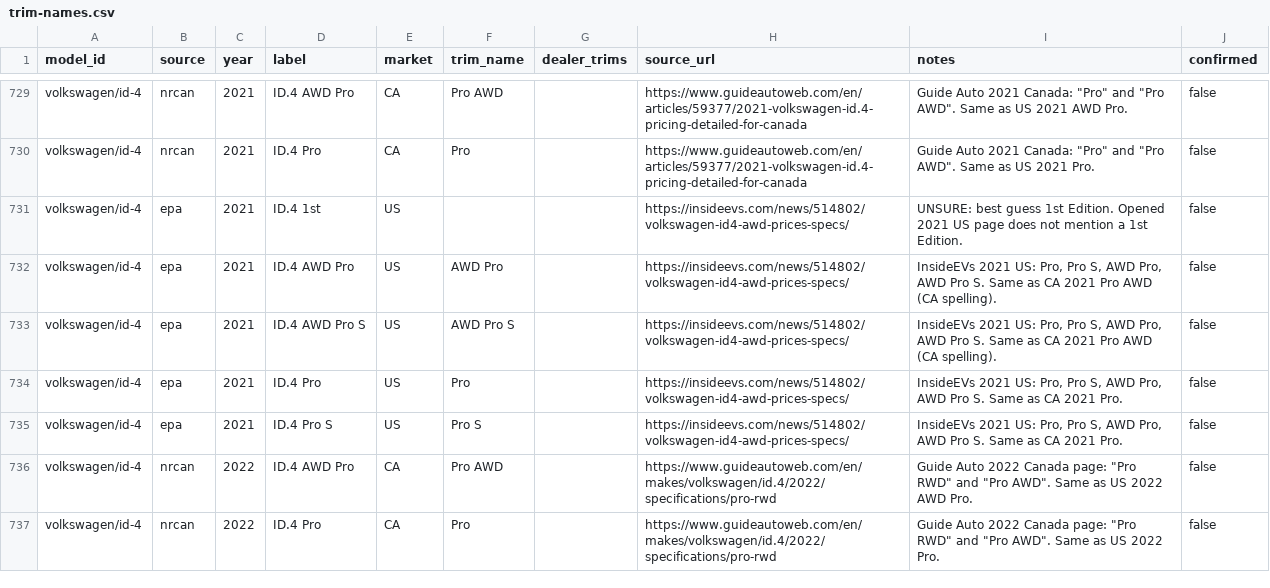
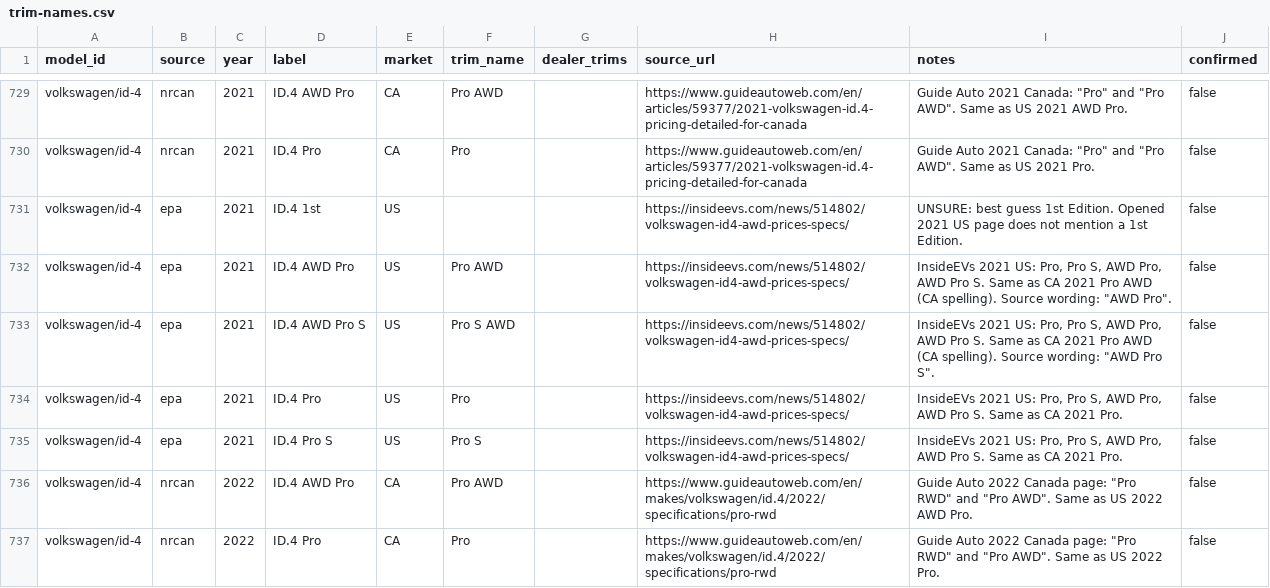
Before and after one commit to MahAbdulKhaliq/voltway, a CSV file: crosswalk/trim-names.csv, drawn as a sheet; only a part is shown, gaps mark what is left out; the diff covers the shown part only.

```diff
--- a/crosswalk/trim-names.csv
+++ b/crosswalk/trim-names.csv
@@ -731,4 +731,4 @@ volkswagen/id-4,nrcan,2021,ID.4 Pro,CA,Pro,,https://www.guideautoweb.com/en/arti
 volkswagen/id-4,epa,2021,ID.4 1st,US,,,https://insideevs.com/news/514802/volkswagen-id4-awd-prices-specs/,UNSURE: best guess 1st Edition. Opened 2021 US page does not mention a 1st Edition.,false
-volkswagen/id-4,epa,2021,ID.4 AWD Pro,US,AWD Pro,,https://insideevs.com/news/514802/volkswagen-id4-awd-prices-specs/,"InsideEVs 2021 US: Pro, Pro S, AWD Pro, AWD Pro S. Same as CA 2021 Pro AWD (CA spelling).",false
-volkswagen/id-4,epa,2021,ID.4 AWD Pro S,US,AWD Pro S,,https://insideevs.com/news/514802/volkswagen-id4-awd-prices-specs/,"InsideEVs 2021 US: Pro, Pro S, AWD Pro, AWD Pro S. Same as CA 2021 Pro AWD (CA spelling).",false
+volkswagen/id-4,epa,2021,ID.4 AWD Pro,US,Pro AWD,,https://insideevs.com/news/514802/volkswagen-id4-awd-prices-specs/,"InsideEVs 2021 US: Pro, Pro S, AWD Pro, AWD Pro S. Same as CA 2021 Pro AWD (CA spelling). Source wording: ""AWD Pro"".",false
+volkswagen/id-4,epa,2021,ID.4 AWD Pro S,US,Pro S AWD,,https://insideevs.com/news/514802/volkswagen-id4-awd-prices-specs/,"InsideEVs 2021 US: Pro, Pro S, AWD Pro, AWD Pro S. Same as CA 2021 Pro AWD (CA spelling). Source wording: ""AWD Pro S"".",false
 volkswagen/id-4,epa,2021,ID.4 Pro,US,Pro,,https://insideevs.com/news/514802/volkswagen-id4-awd-prices-specs/,"InsideEVs 2021 US: Pro, Pro S, AWD Pro, AWD Pro S. Same as CA 2021 Pro.",false
```
Also changed, not shown: 98 edited cells elsewhere in this file, crosswalk/catalogue-review.csv, 5 other files.
